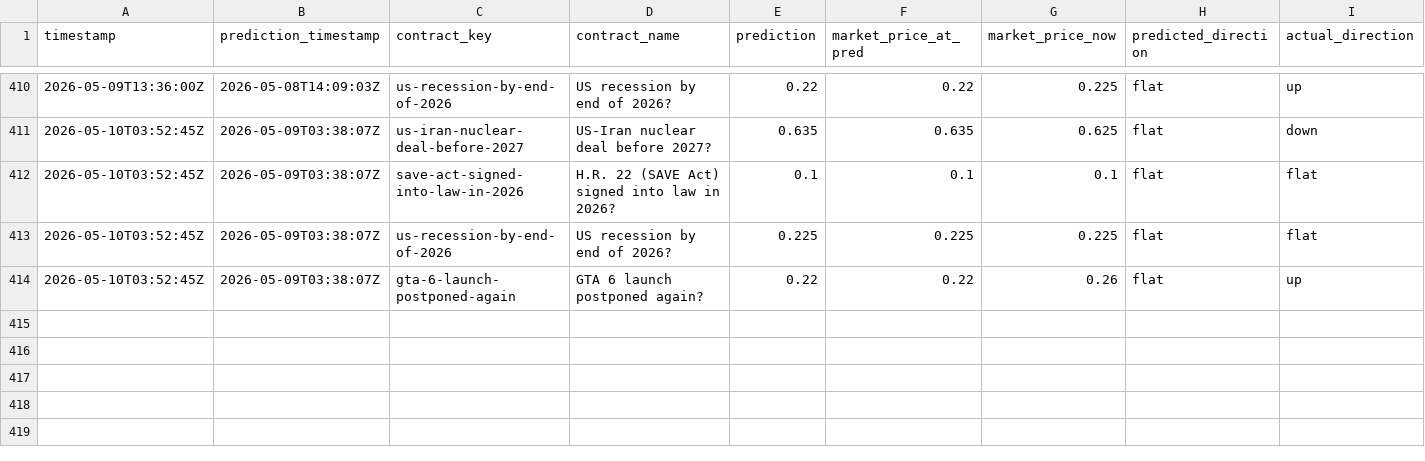
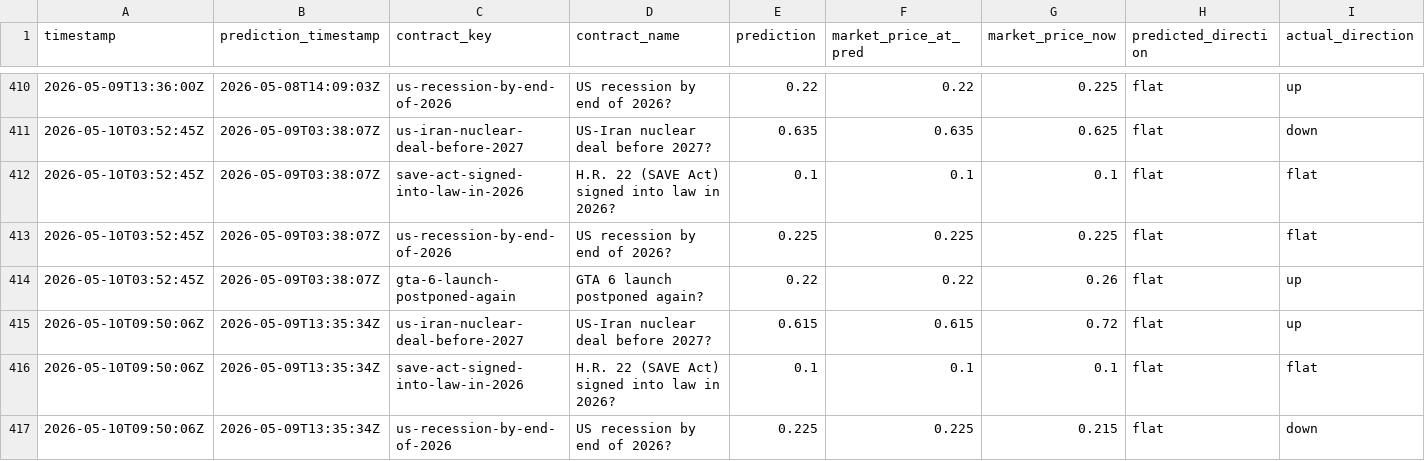
Before and after one commit to pairie-koh/Oracle-Labs-V2, a CSV file: static_scores_history.csv, drawn as a sheet; only a part is shown, gaps mark what is left out; rows hold the shown columns only; the diff names each change by its address in the sheet, - before the commit and + after, or states it on an @@ line.

```diff
--- a/static_scores_history.csv
+++ b/static_scores_history.csv
+row 415: 2026-05-10T09:50:06Z | 2026-05-09T13:35:34Z | us-iran-nuclear-deal-before-2027 | US-Iran nuclear deal before 2027? | 0.615 | 0.615 | 0.72 | flat | up
+row 416: 2026-05-10T09:50:06Z | 2026-05-09T13:35:34Z | save-act-signed-into-law-in-2026 | H.R. 22 (SAVE Act) signed into law in 2026? | 0.1 | 0.1 | 0.1 | flat | flat
+row 417: 2026-05-10T09:50:06Z | 2026-05-09T13:35:34Z | us-recession-by-end-of-2026 | US recession by end of 2026? | 0.225 | 0.225 | 0.215 | flat | down
```
Also changed, not shown: price_history/prices.csv, scores_history.csv, 21 other files.
